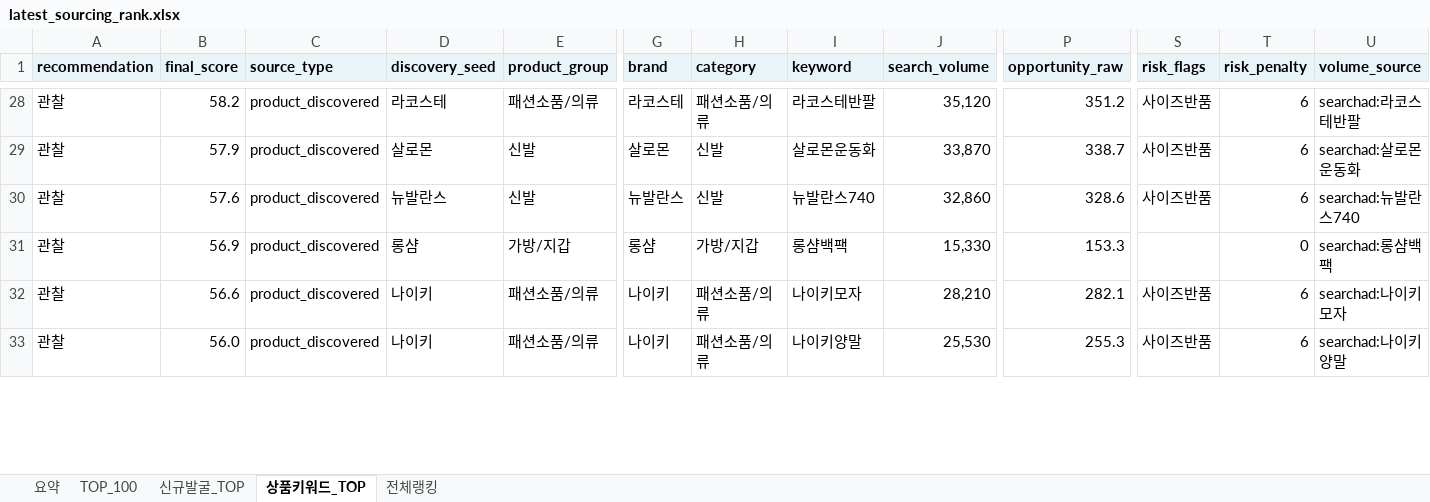
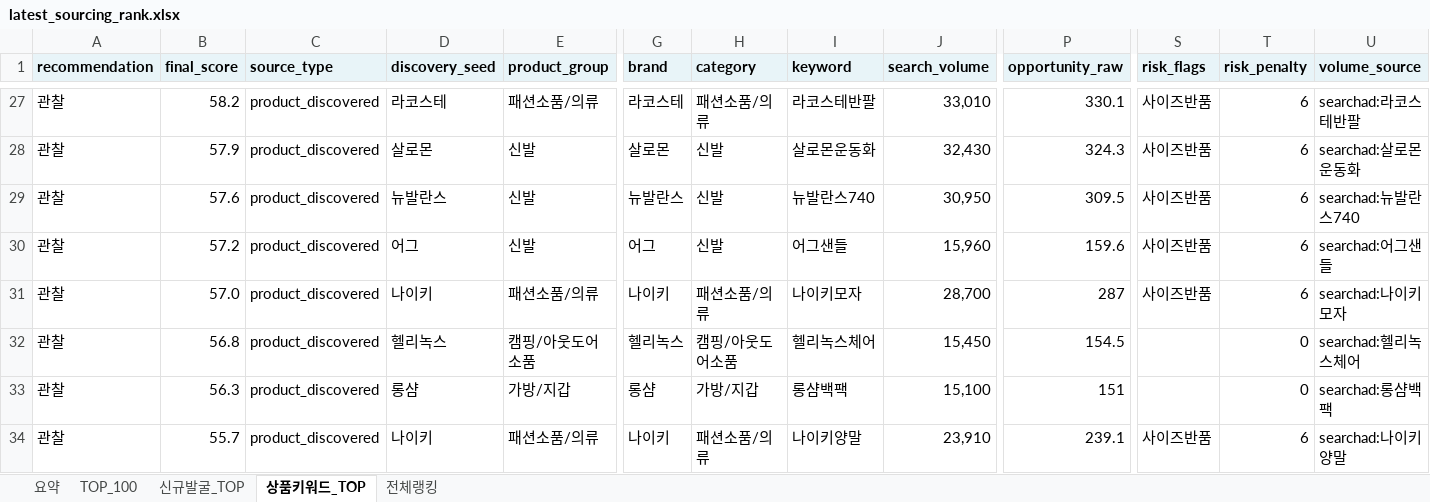
Before and after one commit to tokyonyang/soursing_item, an Excel workbook: dashboard_data/latest_sourcing_rank.xlsx, sheet 상품키워드_TOP, drawn as a sheet; only a part is shown, gaps mark what is left out; values as stored, in another font and other column widths than the file's, no borders; addresses are those after the commit; rows hold the shown columns only; the diff covers the shown part only; the diff names each change by its address in the sheet, - before the commit and + after, or states it on an @@ line.

```diff
--- a/dashboard_data/latest_sourcing_rank.xlsx (sheet 상품키워드_TOP)
+++ b/dashboard_data/latest_sourcing_rank.xlsx (sheet 상품키워드_TOP)
-J27 (search_volume): 35,120
+J27 (search_volume): 33,010
-P27 (opportunity_raw): 351.2
+P27 (opportunity_raw): 330.1
-J28 (search_volume): 33,870
+J28 (search_volume): 32,430
-P28 (opportunity_raw): 338.7
+P28 (opportunity_raw): 324.3
-J29 (search_volume): 32,860
+J29 (search_volume): 30,950
-P29 (opportunity_raw): 328.6
+P29 (opportunity_raw): 309.5
-B30 (final_score): 56.9
+B30 (final_score): 57.2
-D30 (discovery_seed): 롱샴
+D30 (discovery_seed): 어그
-E30 (product_group): 가방/지갑
+E30 (product_group): 신발
-G30 (brand): 롱샴
+G30 (brand): 어그
-H30 (category): 가방/지갑
+H30 (category): 신발
-I30 (keyword): 롱샴백팩
+I30 (keyword): 어그샌들
-J30 (search_volume): 15,330
+J30 (search_volume): 15,960
-P30 (opportunity_raw): 153.3
+P30 (opportunity_raw): 159.6
-S30 (risk_flags): (empty)
+S30 (risk_flags): 사이즈반품
-T30 (risk_penalty): 0
+T30 (risk_penalty): 6
-U30 (volume_source): searchad:롱샴백팩
+U30 (volume_source): searchad:어그샌들
-B31 (final_score): 56.6
+B31 (final_score): 57.0
-J31 (search_volume): 28,210
+J31 (search_volume): 28,700
-P31 (opportunity_raw): 282.1
+P31 (opportunity_raw): 287
+row 32: 관찰 | 56.8 | product_discovered | 헬리녹스 | 캠핑/아웃도어소품 | 헬리녹스 | 캠핑/아웃도어소품 | 헬리녹스체어 | 15,450 | 154.5 |  | 0 | searchad:헬리녹스체어
+row 33: 관찰 | 56.3 | product_discovered | 롱샴 | 가방/지갑 | 롱샴 | 가방/지갑 | 롱샴백팩 | 15,100 | 151 |  | 0 | searchad:롱샴백팩
-B34 (final_score): 56.0
+B34 (final_score): 55.7
-J34 (search_volume): 25,530
+J34 (search_volume): 23,910
-P34 (opportunity_raw): 255.3
+P34 (opportunity_raw): 239.1
```
Also changed, not shown: 10 added rows, 12 removed rows and 390 edited cells elsewhere in this sheet, sheet 전체랭킹, sheet TOP_100, sheet 요약, 3 other files.
